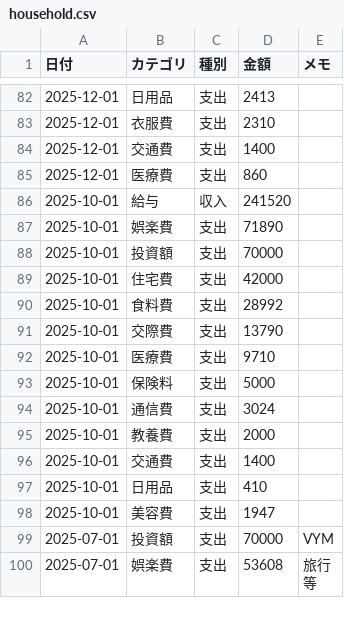
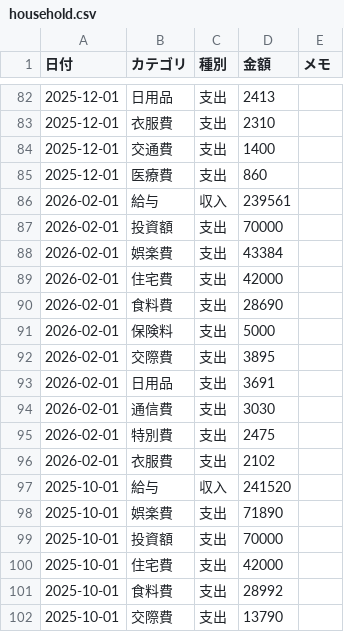
Before and after one commit to TakuyaFukumura/household-management-next-js-app, a CSV file: public/data/household.csv, drawn as a sheet; only a part is shown, gaps mark what is left out; the shorter side is filled out with more unchanged rows; the diff names each change by its address in the sheet, - before the commit and + after, or states it on an @@ line.

```diff
--- a/public/data/household.csv
+++ b/public/data/household.csv
+row 86: 2026-02-01 | 給与 | 収入 | 239561
+row 87: 2026-02-01 | 投資額 | 支出 | 70000
+row 88: 2026-02-01 | 娯楽費 | 支出 | 43384
+row 89: 2026-02-01 | 住宅費 | 支出 | 42000
+row 90: 2026-02-01 | 食料費 | 支出 | 28690
+row 91: 2026-02-01 | 保険料 | 支出 | 5000
+row 92: 2026-02-01 | 交際費 | 支出 | 3895
+row 93: 2026-02-01 | 日用品 | 支出 | 3691
+row 94: 2026-02-01 | 通信費 | 支出 | 3030
+row 95: 2026-02-01 | 特別費 | 支出 | 2475
+row 96: 2026-02-01 | 衣服費 | 支出 | 2102
```
